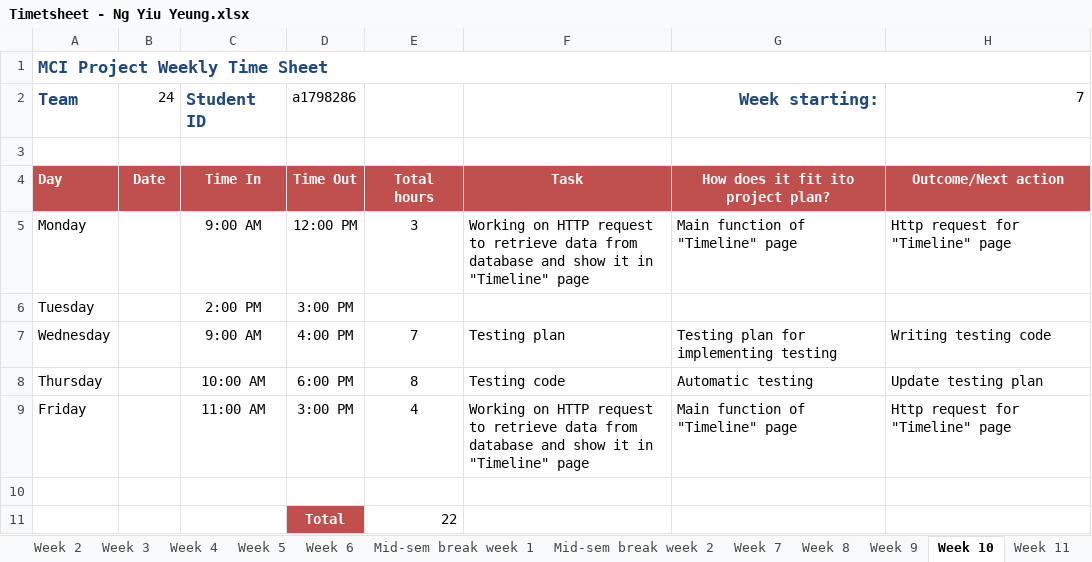
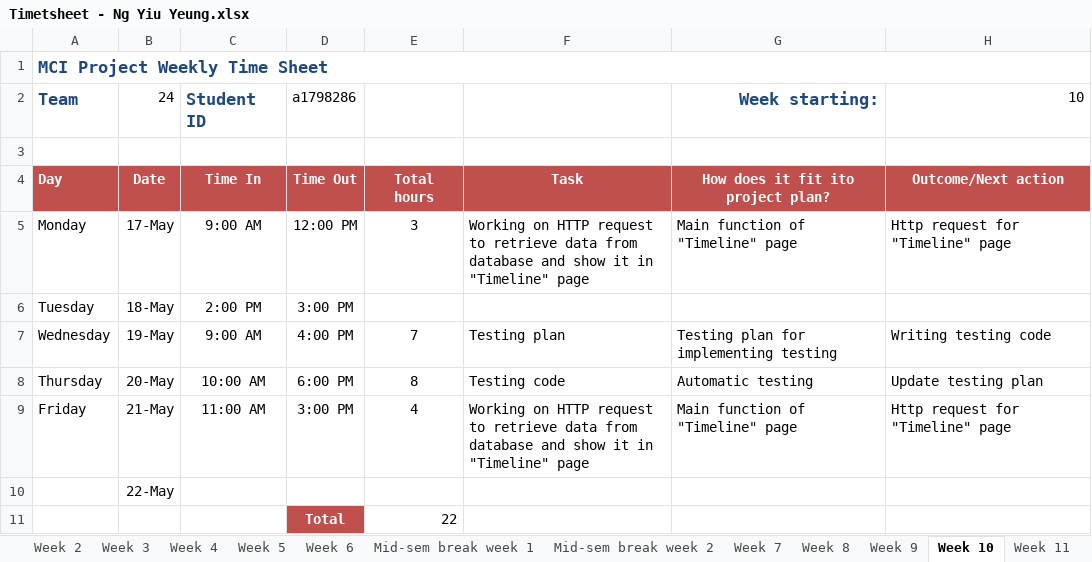
Before and after one commit to portiang20/project-mindspace, an Excel workbook: Project Management/Time sheet/Timetsheet - Ng Yiu Yeung.xlsx, sheet Week 10, drawn as a sheet; values as stored, in another font and other column widths than the file's, no borders; the diff names each change by its address in the sheet, - before the commit and + after, or states it on an @@ line.

```diff
--- a/Project Management/Time sheet/Timetsheet - Ng Yiu Yeung.xlsx (sheet Week 10)
+++ b/Project Management/Time sheet/Timetsheet - Ng Yiu Yeung.xlsx (sheet Week 10)
-H2: 7
+H2: 10
-B5: (empty)
+B5: 17-May
-B6: (empty)
+B6: 18-May
-B7: (empty)
+B7: 19-May
-B8: (empty)
+B8: 20-May
-B9: (empty)
+B9: 21-May
-B10: (empty)
+B10: 22-May
```
Also changed, not shown: sheet Mid-sem break week 2, sheet Week 7, sheet Week 9, sheet Week 11, sheet Week 8, sheet Week 6, 5 more sheets, other sheet tabs, 5 other files.
